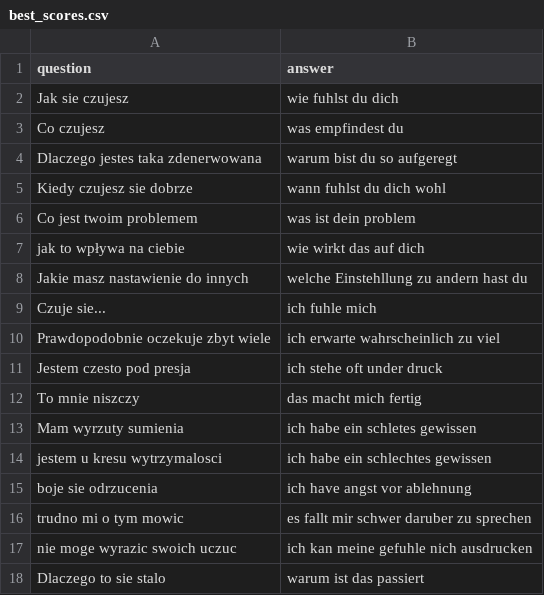
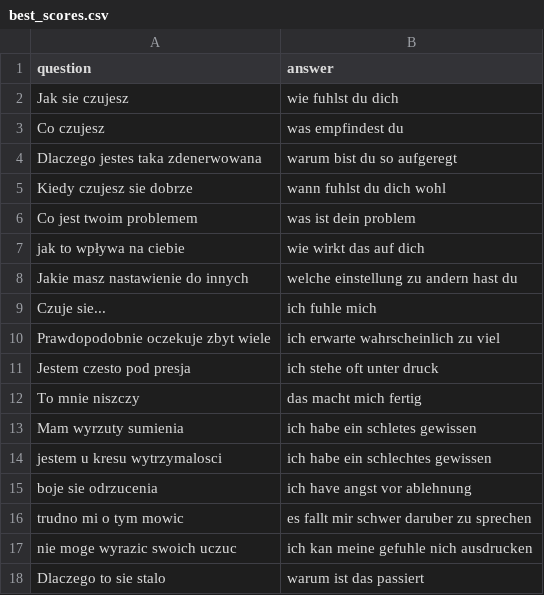
Before and after one commit to Nignik/simple_quiz, a CSV file: data/best_scores.csv, drawn as a sheet; only a part is shown.

```diff
--- a/data/best_scores.csv
+++ b/data/best_scores.csv
@@ -7,6 +7,6 @@ Co jest twoim problemem, was ist dein problem
 jak to wpływa na ciebie, wie wirkt das auf dich
-Jakie masz nastawienie do innych, welche Einstehllung zu andern hast du
+Jakie masz nastawienie do innych, welche einstellung zu andern hast du
 Czuje sie..., ich fuhle mich
 Prawdopodobnie oczekuje zbyt wiele, ich erwarte wahrscheinlich zu viel
-Jestem czesto pod presja, ich stehe oft under druck
+Jestem czesto pod presja, ich stehe oft unter druck
 To mnie niszczy, das macht mich fertig
```
Also changed, not shown: 5 other files.
